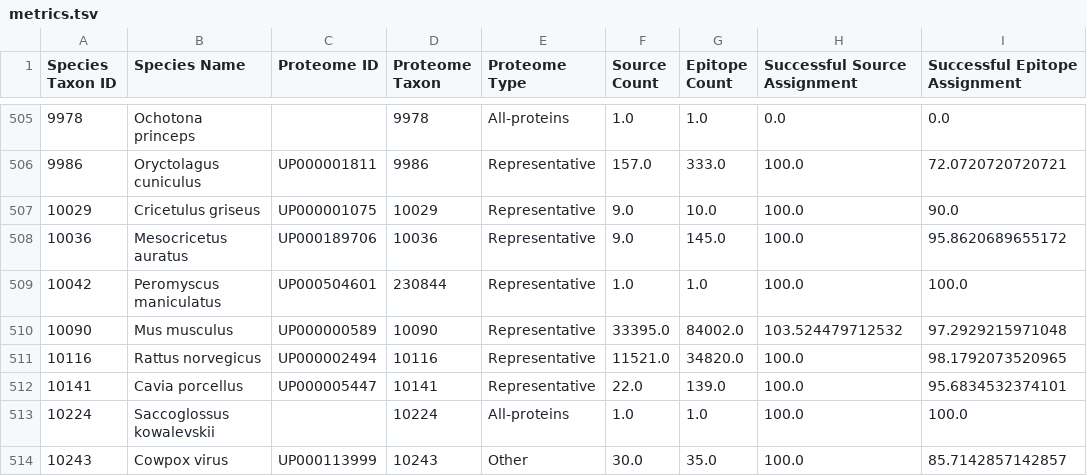
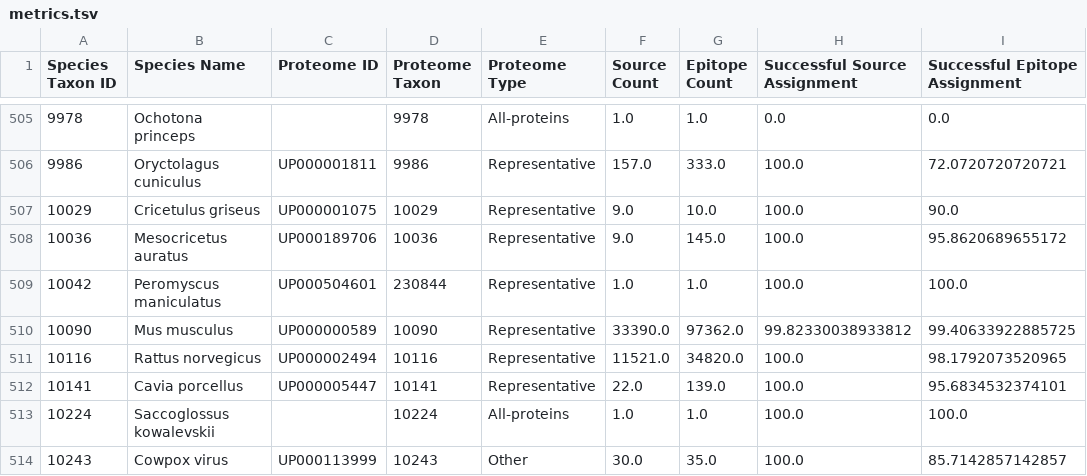
Before and after one commit to danielmarrama/protein_tree, a TSV file: data/metrics.tsv, drawn as a sheet; only a part is shown, gaps mark what is left out.

Commit message:
update mouse

```diff
--- a/data/metrics.tsv
+++ b/data/metrics.tsv
@@ -509,3 +509,3 @@ Species Taxon ID	Species Name	Proteome ID	Proteome Taxon	Proteome Type	Source Co
 10042	Peromyscus maniculatus	UP000504601	230844	Representative	1.0	1.0	100.0	100.0
-10090	Mus musculus	UP000000589	10090	Representative	33395.0	84002.0	103.524479712532	97.2929215971048
+10090	Mus musculus	UP000000589	10090	Representative	33390.0	97362.0	99.82330038933812	99.40633922885725
 10116	Rattus norvegicus	UP000002494	10116	Representative	11521.0	34820.0	100.0	98.1792073520965
```
